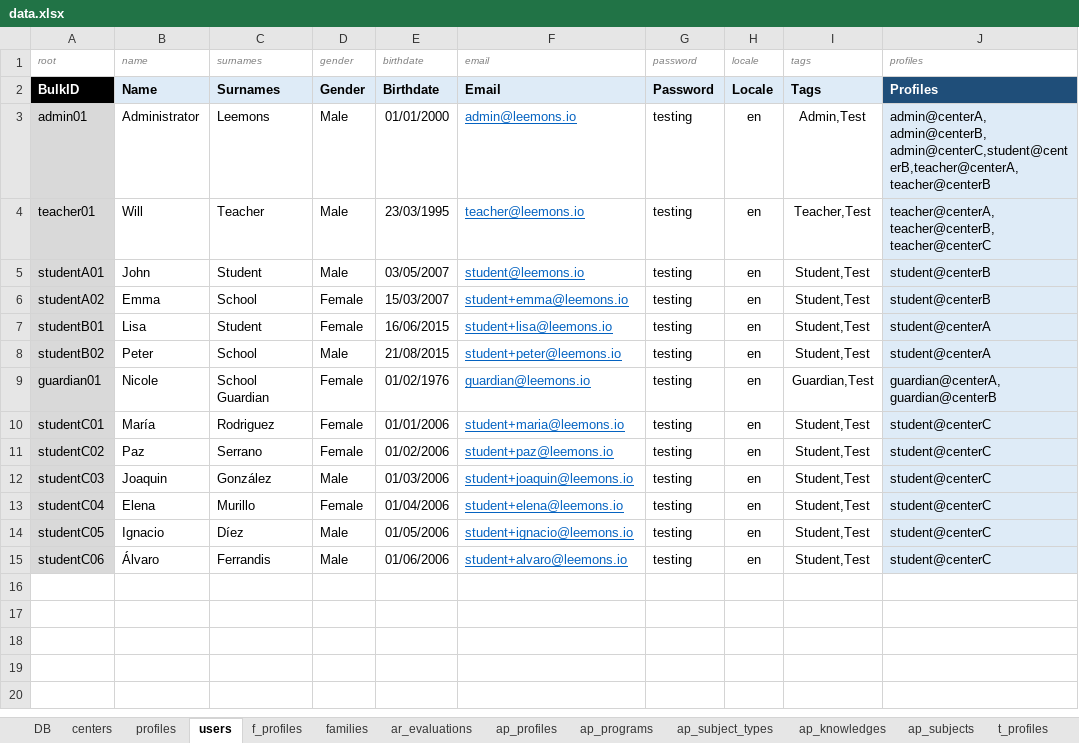
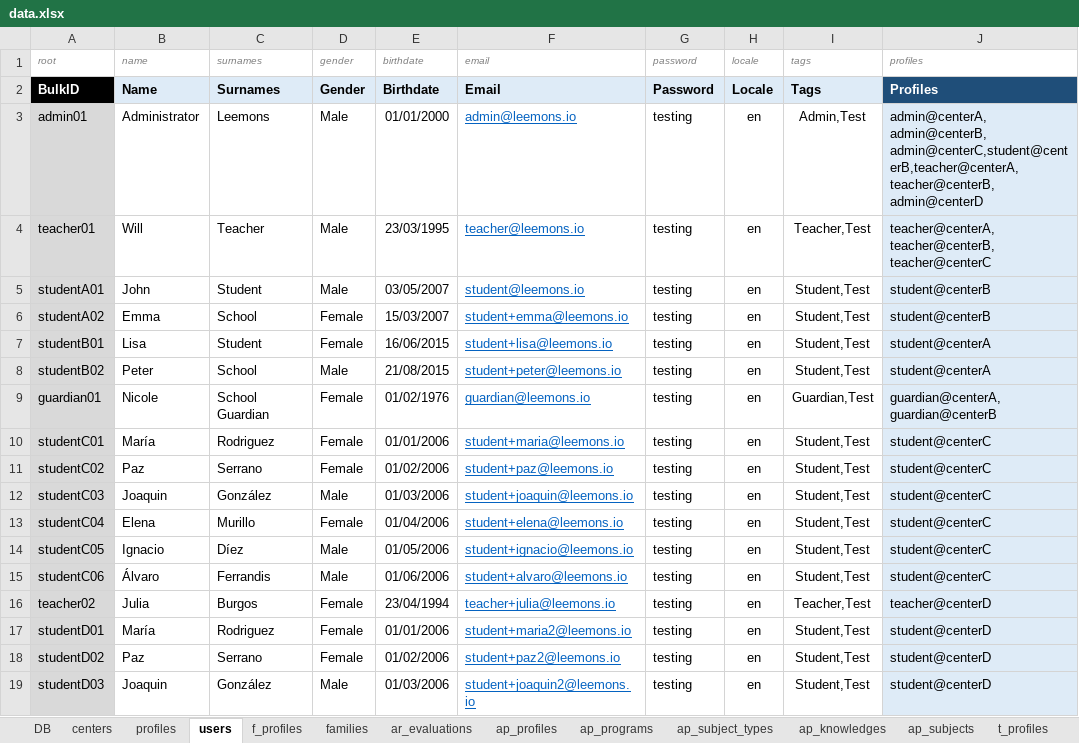
Before and after one commit to leemonade/leemons, an Excel workbook: packages/leemons-plugin-mvp-template/src/bulk/data.xlsx, sheet users, drawn as a sheet; values as stored, in another font and other column widths than the file's, no borders; the diff names each change by its address in the sheet, - before the commit and + after, or states it on an @@ line.

Commit message:
ADDED: MVP template QBanks

```diff
--- a/packages/leemons-plugin-mvp-template/src/bulk/data.xlsx (sheet users)
+++ b/packages/leemons-plugin-mvp-template/src/bulk/data.xlsx (sheet users)
-J3 (profiles): …admin@centerB, admin@centerC,student@centerB,teacher@centerA, teacher@centerB
+J3 (profiles): …admin@centerB, admin@centerC,student@centerB,teacher@centerA, teacher@centerB, admin@centerD
+row 16: teacher02 | Julia | Burgos | Female | 23/04/1994 | teacher+julia@leemons.io | testing | en | Teacher,Test | teacher@centerD
+row 17: studentD01 | María | Rodriguez | Female | 01/01/2006 | student+maria2@leemons.io | testing | en | Student,Test | student@centerD
+row 18: studentD02 | Paz | Serrano | Female | 01/02/2006 | student+paz2@leemons.io | testing | en | Student,Test | student@centerD
+row 19: studentD03 | Joaquin | González | Male | 01/03/2006 | student+joaquin2@leemons.io | testing | en | Student,Test | student@centerD
```
Also changed, not shown: sheet centers, other sheet tabs, 5 other files.
